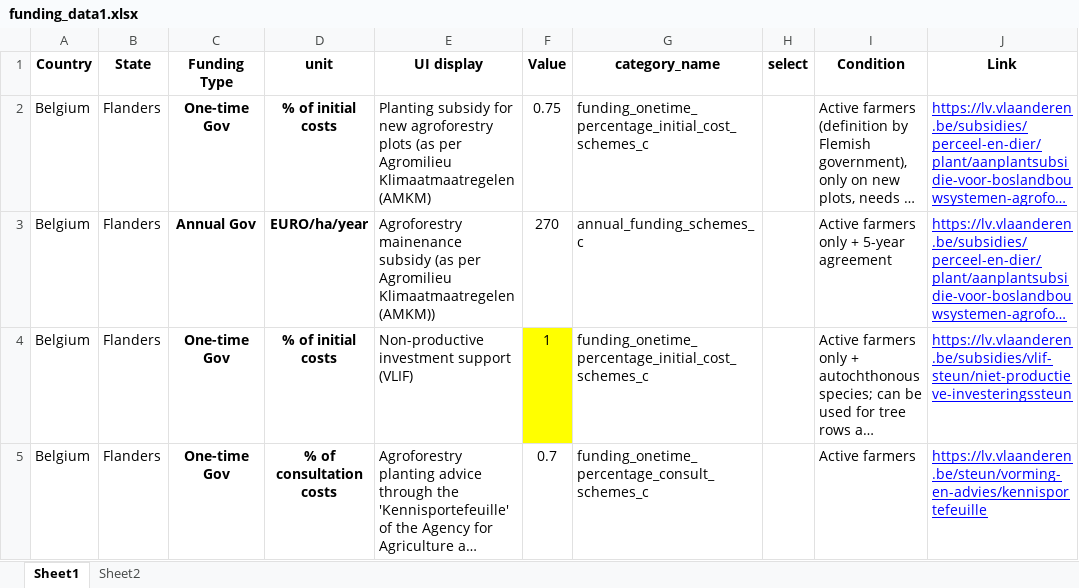
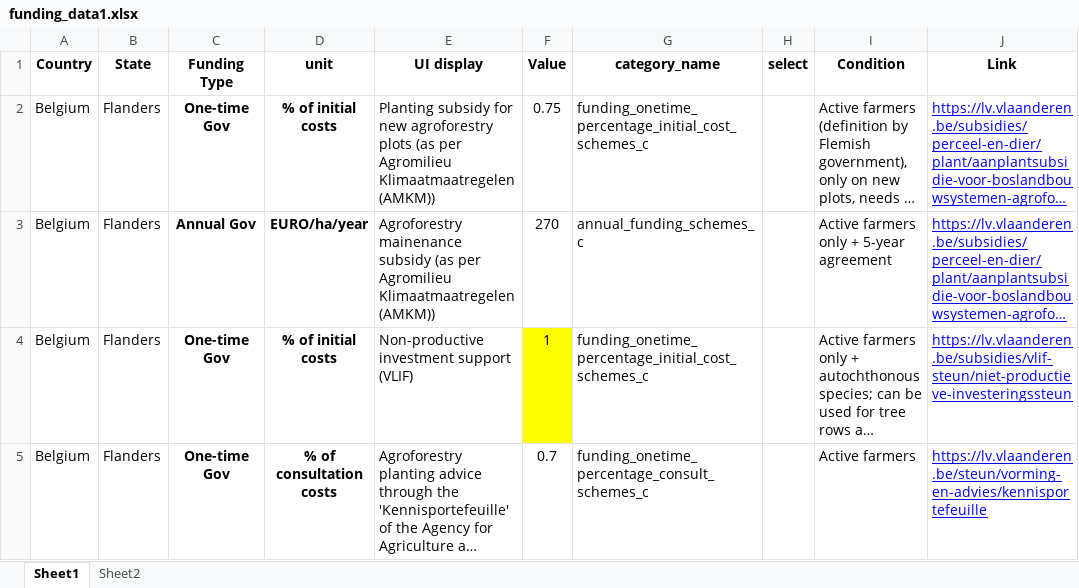
Before and after one commit to hortibonn/Apple_Agroforestry, an Excel workbook: data/funding_data1.xlsx, sheet Sheet1, drawn as a sheet; only a part is shown; long unchanged cells end in …; values as stored, in another font and other column widths than the file's, no borders; the diff names each change by its address in the sheet, - before the commit and + after, or states it on an @@ line.

```diff
--- a/data/funding_data1.xlsx (sheet Sheet1)
+++ b/data/funding_data1.xlsx (sheet Sheet1)
-E2 (UI display): …Agromilieu Klimaatmaatregelen (AMKM)
+E2 (UI display): …Agromilieu Klimaatmaatregelen (AMKM))
```
Also changed, not shown: data/Apple_AF_Steinfurt_wRisk_30.xlsx.
